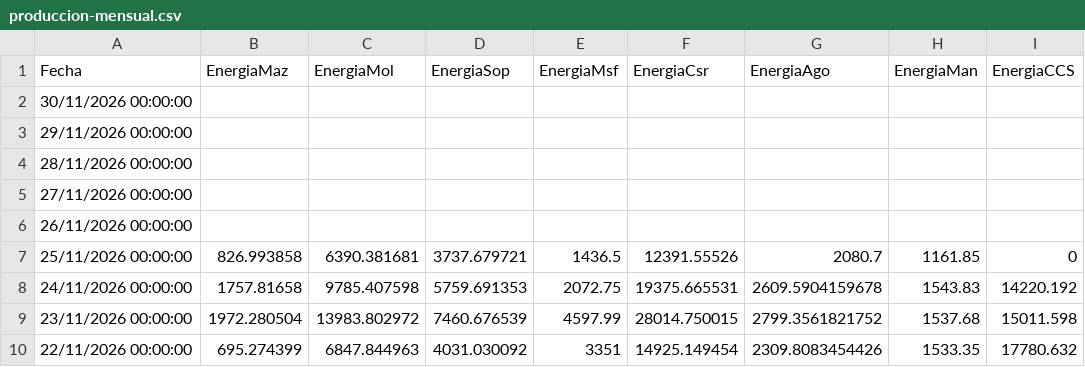
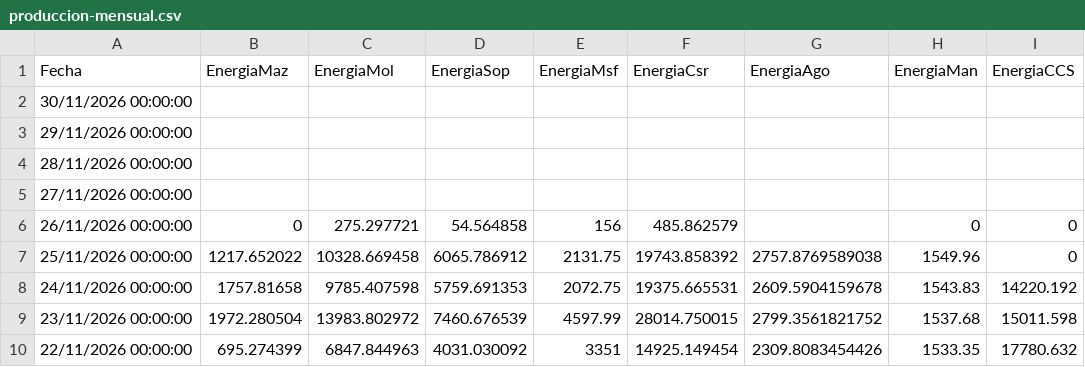
Before and after one commit to davidmunoz-create/hidroelectricasecuador, a CSV file: data/produccion-mensual.csv, drawn as a sheet; only a part is shown.

```diff
--- a/data/produccion-mensual.csv
+++ b/data/produccion-mensual.csv
@@ -5,4 +5,4 @@ Fecha,EnergiaMaz,EnergiaMol,EnergiaSop,EnergiaMsf,EnergiaCsr,EnergiaAgo,EnergiaM
 "27/11/2026 00:00:00",,,,,,,,
-"26/11/2026 00:00:00",,,,,,,,
-"25/11/2026 00:00:00",826.993858,6390.381681,3737.679721,1436.5,12391.55526,2080.7,1161.85,0
+"26/11/2026 00:00:00",0,275.297721,54.564858,156,485.862579,,0,0
+"25/11/2026 00:00:00",1217.652022,10328.669458,6065.786912,2131.75,19743.858392,2757.8769589038,1549.96,0
 "24/11/2026 00:00:00",1757.81658,9785.407598,5759.691353,2072.75,19375.665531,2609.5904159678,1543.83,14220.192
```
Also changed, not shown: data/hidrologia-diario.csv, data/hidrologia-mensual.csv, 1 other file.
